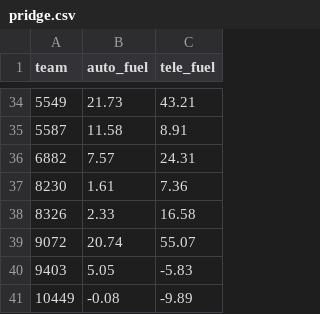
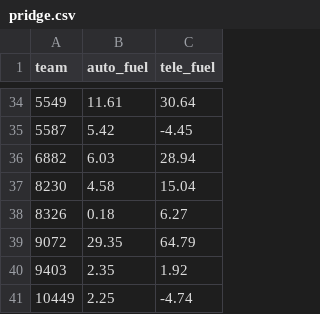
Before and after one commit to Ghostyaq/scouting2026, a CSV file: shinyapp/data/vaale/pridge.csv, drawn as a sheet; only a part is shown, gaps mark what is left out; the diff covers the shown part only.

```diff
--- a/shinyapp/data/vaale/pridge.csv
+++ b/shinyapp/data/vaale/pridge.csv
@@ -34,8 +34,8 @@
-5549,21.73,43.21
-5587,11.58,8.91
-6882,7.57,24.31
-8230,1.61,7.36
-8326,2.33,16.58
-9072,20.74,55.07
-9403,5.05,-5.83
-10449,-0.08,-9.89
+5549,11.61,30.64
+5587,5.42,-4.45
+6882,6.03,28.94
+8230,4.58,15.04
+8326,0.18,6.27
+9072,29.35,64.79
+9403,2.35,1.92
+10449,2.25,-4.74
```
Also changed, not shown: 64 edited cells elsewhere in this file, shinyapp/data/vaale/tba_data.csv.
